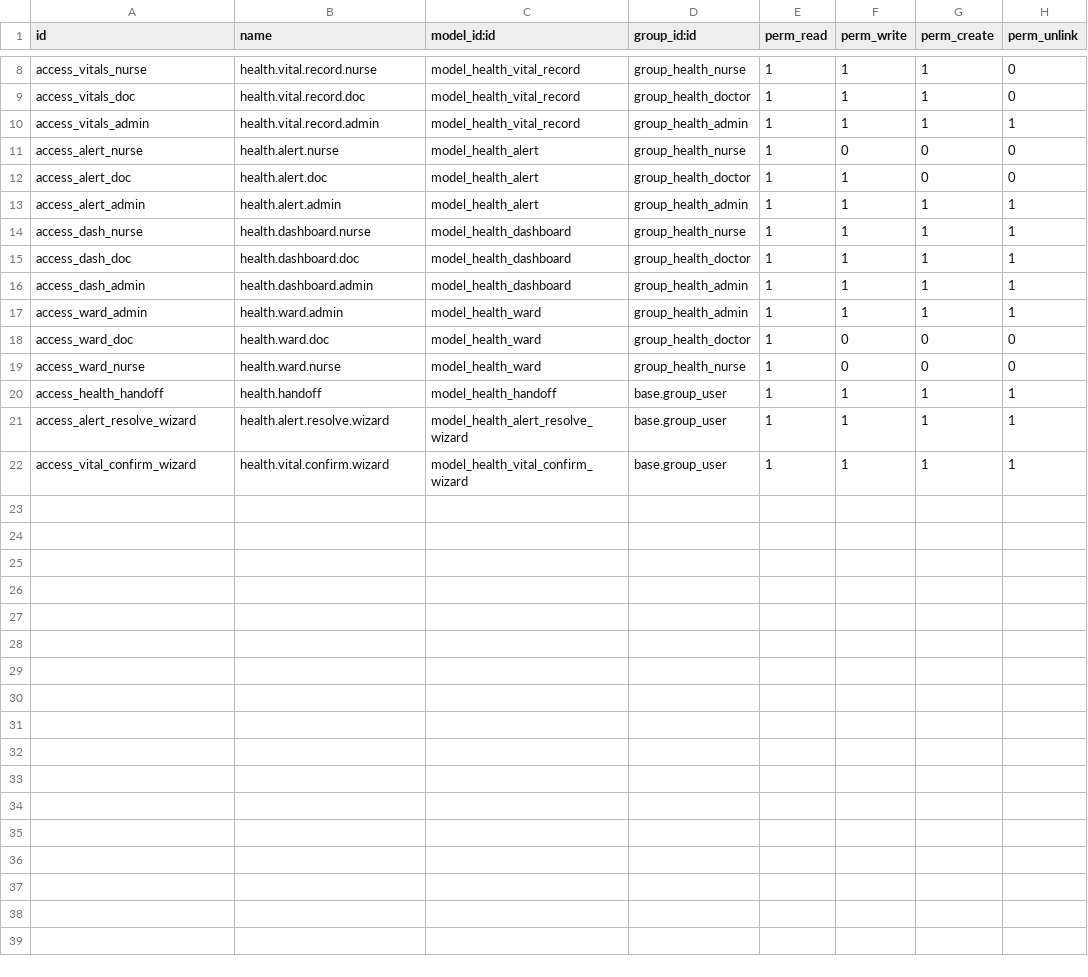
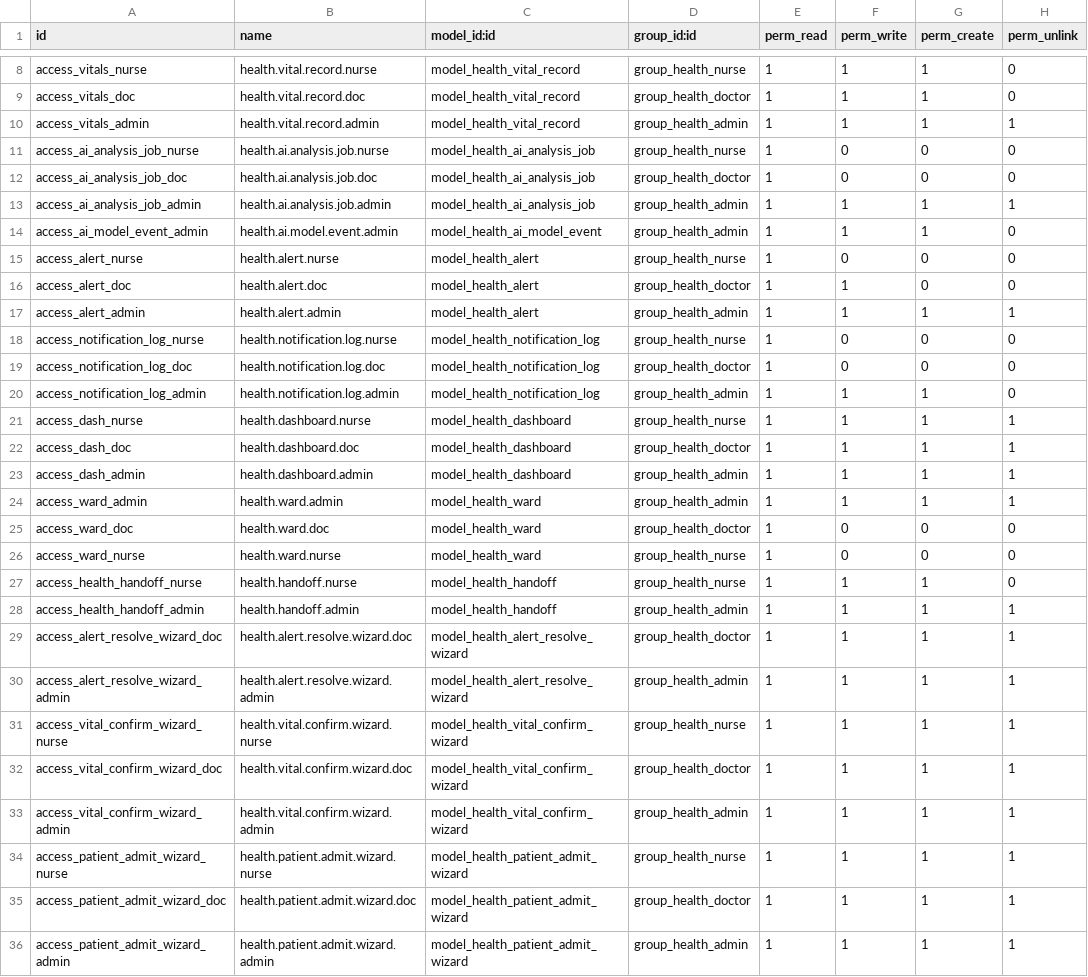
Before and after one commit to AmineDnd/Health_monitoring, a CSV file: odoo/addons/health_monitoring/security/ir.model.access.csv, drawn as a sheet; only a part is shown, gaps mark what is left out.

Commit message:
feat: Complete Health Monitoring System with Professional UI/UX
- SmartLab Dashboards (Admin, Doctor, Nurse)
- Professional SCSS design system with CSS variables
- Glassmorphism cards and modern aesthetics
- Real-time vital monitoring with AI analysis
- Alert management and escalation workflows
- Ward capacity management
- Patient admission and handoff workflows
- Performance analytics and reporting
- Safety checks and confirmation dialogs

```diff
--- a/odoo/addons/health_monitoring/security/ir.model.access.csv
+++ b/odoo/addons/health_monitoring/security/ir.model.access.csv
@@ -10,2 +10,6 @@ access_vitals_doc,health.vital.record.doc,model_health_vital_record,group_health
 access_vitals_admin,health.vital.record.admin,model_health_vital_record,group_health_admin,1,1,1,1
+access_ai_analysis_job_nurse,health.ai.analysis.job.nurse,model_health_ai_analysis_job,group_health_nurse,1,0,0,0
+access_ai_analysis_job_doc,health.ai.analysis.job.doc,model_health_ai_analysis_job,group_health_doctor,1,0,0,0
+access_ai_analysis_job_admin,health.ai.analysis.job.admin,model_health_ai_analysis_job,group_health_admin,1,1,1,1
+access_ai_model_event_admin,health.ai.model.event.admin,model_health_ai_model_event,group_health_admin,1,1,1,0
 access_alert_nurse,health.alert.nurse,model_health_alert,group_health_nurse,1,0,0,0
@@ -13,2 +17,5 @@ access_alert_doc,health.alert.doc,model_health_alert,group_health_doctor,1,1,0,0
 access_alert_admin,health.alert.admin,model_health_alert,group_health_admin,1,1,1,1
+access_notification_log_nurse,health.notification.log.nurse,model_health_notification_log,group_health_nurse,1,0,0,0
+access_notification_log_doc,health.notification.log.doc,model_health_notification_log,group_health_doctor,1,0,0,0
+access_notification_log_admin,health.notification.log.admin,model_health_notification_log,group_health_admin,1,1,1,0
 access_dash_nurse,health.dashboard.nurse,model_health_dashboard,group_health_nurse,1,1,1,1
@@ -19,4 +26,11 @@ access_ward_doc,health.ward.doc,model_health_ward,group_health_doctor,1,0,0,0
 access_ward_nurse,health.ward.nurse,model_health_ward,group_health_nurse,1,0,0,0
-access_health_handoff,health.handoff,model_health_handoff,base.group_user,1,1,1,1
-access_alert_resolve_wizard,health.alert.resolve.wizard,model_health_alert_resolve_wizard,base.group_user,1,1,1,1
-access_vital_confirm_wizard,health.vital.confirm.wizard,model_health_vital_confirm_wizard,base.group_user,1,1,1,1
+access_health_handoff_nurse,health.handoff.nurse,model_health_handoff,group_health_nurse,1,1,1,0
+access_health_handoff_admin,health.handoff.admin,model_health_handoff,group_health_admin,1,1,1,1
+access_alert_resolve_wizard_doc,health.alert.resolve.wizard.doc,model_health_alert_resolve_wizard,group_health_doctor,1,1,1,1
+access_alert_resolve_wizard_admin,health.alert.resolve.wizard.admin,model_health_alert_resolve_wizard,group_health_admin,1,1,1,1
+access_vital_confirm_wizard_nurse,health.vital.confirm.wizard.nurse,model_health_vital_confirm_wizard,group_health_nurse,1,1,1,1
+access_vital_confirm_wizard_doc,health.vital.confirm.wizard.doc,model_health_vital_confirm_wizard,group_health_doctor,1,1,1,1
+access_vital_confirm_wizard_admin,health.vital.confirm.wizard.admin,model_health_vital_confirm_wizard,group_health_admin,1,1,1,1
+access_patient_admit_wizard_nurse,health.patient.admit.wizard.nurse,model_health_patient_admit_wizard,group_health_nurse,1,1,1,1
+access_patient_admit_wizard_doc,health.patient.admit.wizard.doc,model_health_patient_admit_wizard,group_health_doctor,1,1,1,1
+access_patient_admit_wizard_admin,health.patient.admit.wizard.admin,model_health_patient_admit_wizard,group_health_admin,1,1,1,1
```
Also changed, not shown: 46 other files.
